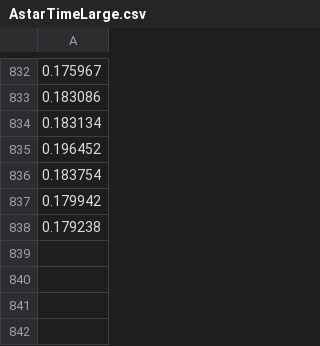
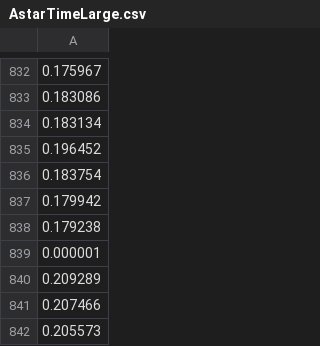
Before and after one commit to DonalHowe/FYP_Pathfinding, a CSV file: code/fyp/fyp/AstarTimeLarge.csv, drawn as a sheet; only a part is shown, gaps mark what is left out; the diff names each change by its address in the sheet, - before the commit and + after, or states it on an @@ line.

```diff
--- a/code/fyp/fyp/AstarTimeLarge.csv
+++ b/code/fyp/fyp/AstarTimeLarge.csv
+row 839: 0.000001
+row 840: 0.209289
+row 841: 0.207466
+row 842: 0.205573
```
Also changed, not shown: 15 other files.
